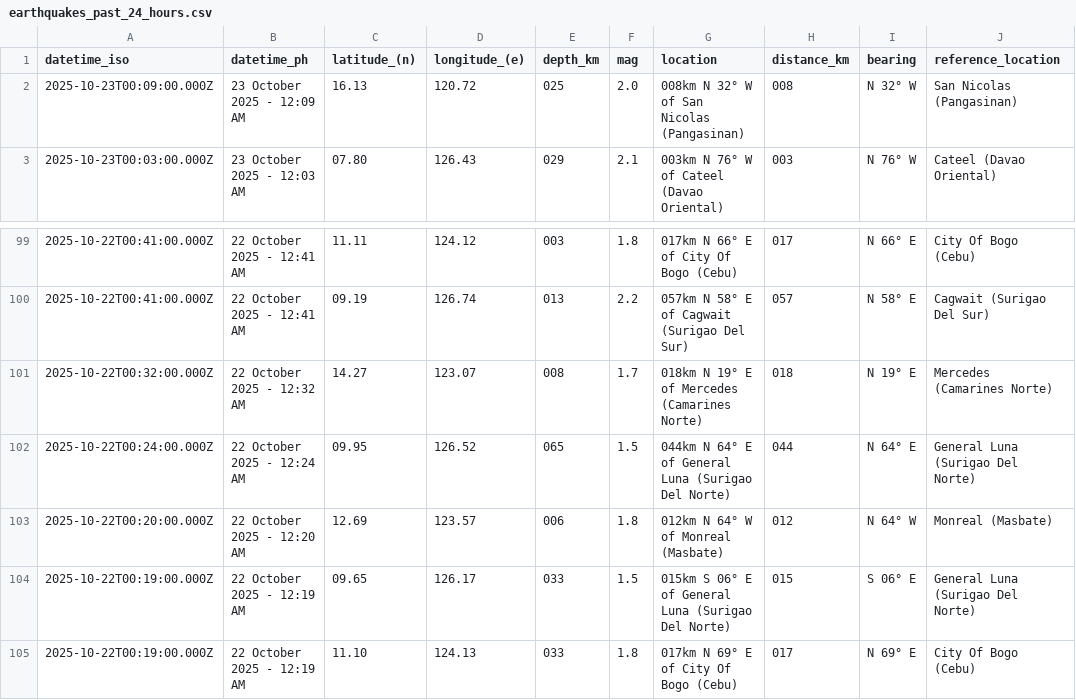
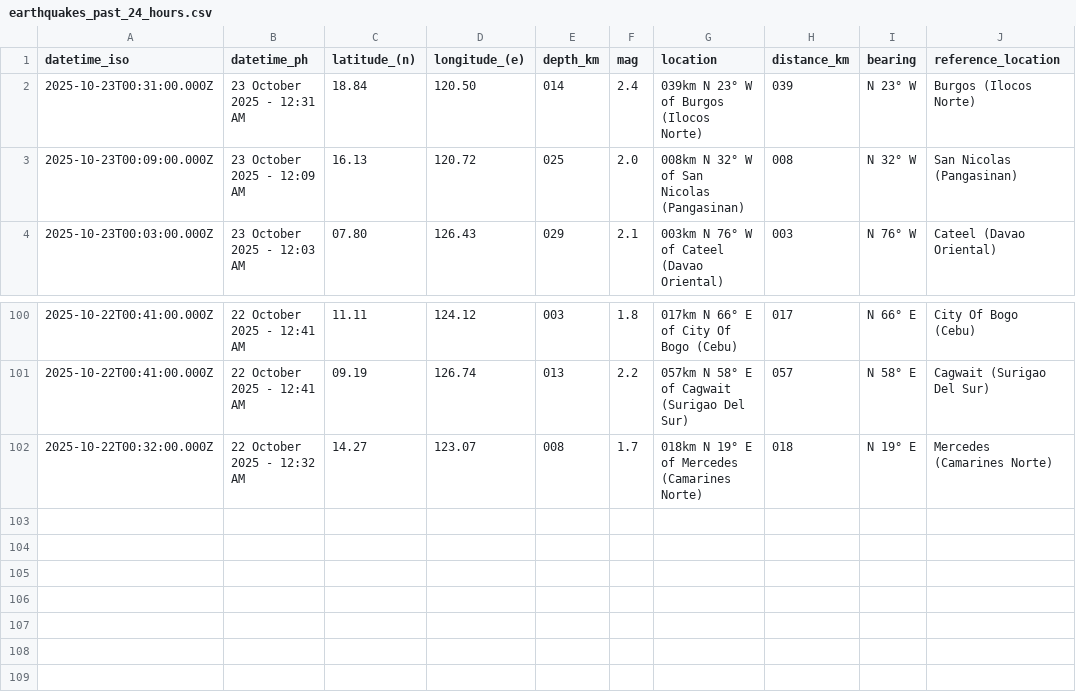
Before and after one commit to Waytii/chamthesleeptalker, a CSV file: earthquakes_past_24_hours.csv, drawn as a sheet; only a part is shown, gaps mark what is left out; removed rows and columns are numbered as before the commit, all else as after; the diff names each change by its address in the sheet, - before the commit and + after, or states it on an @@ line.

```diff
--- a/earthquakes_past_24_hours.csv
+++ b/earthquakes_past_24_hours.csv
+row 2: 2025-10-23T00:31:00.000Z | 23 October 2025 - 12:31 AM | 18.84 | 120.50 | 014 | 2.4 | 039km N 23° W of Burgos (Ilocos Norte) | 039 | N 23° W | Burgos (Ilocos Norte)
-row 102: 2025-10-22T00:24:00.000Z | 22 October 2025 - 12:24 AM | 09.95 | 126.52 | 065 | 1.5 | 044km N 64° E of General Luna (Surigao Del Norte) | 044 | N 64° E | General Luna (Surigao Del Norte)
-row 103: 2025-10-22T00:20:00.000Z | 22 October 2025 - 12:20 AM | 12.69 | 123.57 | 006 | 1.8 | 012km N 64° W of Monreal (Masbate) | 012 | N 64° W | Monreal (Masbate)
-row 104: 2025-10-22T00:19:00.000Z | 22 October 2025 - 12:19 AM | 09.65 | 126.17 | 033 | 1.5 | 015km S 06° E of General Luna (Surigao Del Norte) | 015 | S 06° E | General Luna (Surigao Del Norte)
-row 105: 2025-10-22T00:19:00.000Z | 22 October 2025 - 12:19 AM | 11.10 | 124.13 | 033 | 1.8 | 017km N 69° E of City Of Bogo (Cebu) | 017 | N 69° E | City Of Bogo (Cebu)
```
Also changed, not shown: earthquake_summary_stats.csv, earthquakes.csv, 5 other files.
